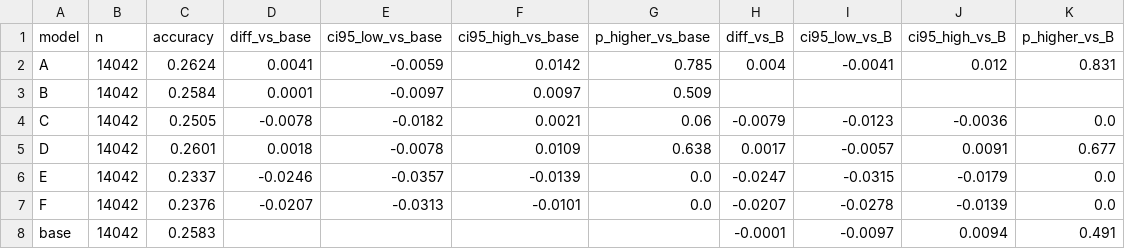
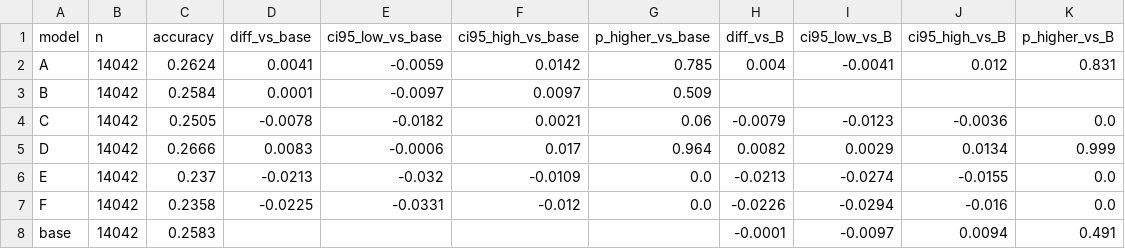
Before and after one commit to mariaaktermukti/bengali-instruction-filtering, a CSV file: results/full_run/benchmarks/mmlu_comparison.csv, drawn as a sheet.

```diff
--- a/results/full_run/benchmarks/mmlu_comparison.csv
+++ b/results/full_run/benchmarks/mmlu_comparison.csv
@@ -4,5 +4,5 @@ B,14042,0.2584,0.0001,-0.0097,0.0097,0.509,,,,
 C,14042,0.2505,-0.0078,-0.0182,0.0021,0.06,-0.0079,-0.0123,-0.0036,0.0
-D,14042,0.2601,0.0018,-0.0078,0.0109,0.638,0.0017,-0.0057,0.0091,0.677
-E,14042,0.2337,-0.0246,-0.0357,-0.0139,0.0,-0.0247,-0.0315,-0.0179,0.0
-F,14042,0.2376,-0.0207,-0.0313,-0.0101,0.0,-0.0207,-0.0278,-0.0139,0.0
+D,14042,0.2666,0.0083,-0.0006,0.017,0.964,0.0082,0.0029,0.0134,0.999
+E,14042,0.237,-0.0213,-0.032,-0.0109,0.0,-0.0213,-0.0274,-0.0155,0.0
+F,14042,0.2358,-0.0225,-0.0331,-0.012,0.0,-0.0226,-0.0294,-0.016,0.0
 base,14042,0.2583,,,,,-0.0001,-0.0097,0.0094,0.491
```
Also changed, not shown: results/full_run/benchmarks/mmlu_by_subject.csv, results/full_run/benchmarks/mmlu_per_run.csv, 7 other files.
